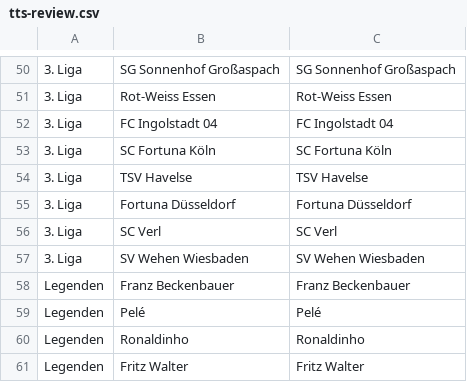
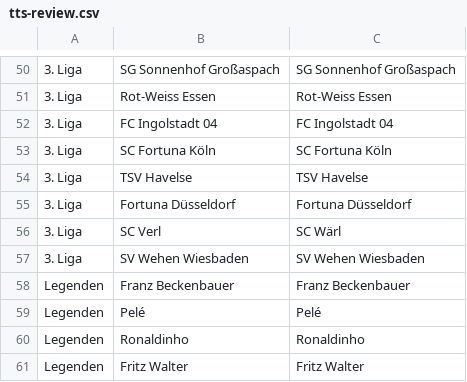
Before and after one commit to marianbellaire/Bundesliga-Wappen-Quiz, a CSV file: scripts/tts-review.csv, drawn as a sheet; only a part is shown, gaps mark what is left out; the diff covers the shown part only.

```diff
--- a/scripts/tts-review.csv
+++ b/scripts/tts-review.csv
@@ -55,3 +55,3 @@
 "3. Liga","Fortuna Düsseldorf","Fortuna Düsseldorf"
-"3. Liga","SC Verl","SC Verl"
+"3. Liga","SC Verl","SC Wärl"
 "3. Liga","SV Wehen Wiesbaden","SV Wehen Wiesbaden"
```
Also changed, not shown: 10 edited cells elsewhere in this file, 13 other files.
